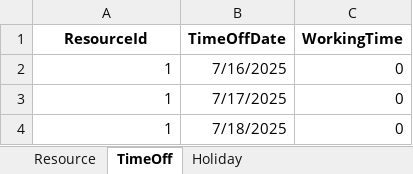
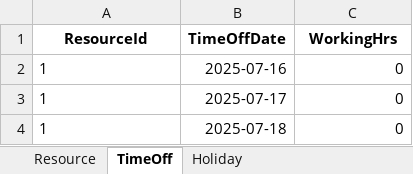
Before and after one commit to sachinsonipa/resource_scheduler, an Excel workbook: data/ResourceSheet.xlsx, sheet TimeOff, drawn as a sheet; values as stored, in another font and other column widths than the file's, no borders; the diff names each change by its address in the sheet, - before the commit and + after, or states it on an @@ line.

```diff
--- a/data/ResourceSheet.xlsx (sheet TimeOff)
+++ b/data/ResourceSheet.xlsx (sheet TimeOff)
-C1: WorkingTime
+C1: WorkingHrs
-A2:A4 alignment: right
+A2:A4 alignment: left
-B2 (TimeOffDate): 7/16/2025
+B2 (TimeOffDate): 2025-07-16
-B3 (TimeOffDate): 7/17/2025
+B3 (TimeOffDate): 2025-07-17
-B4 (TimeOffDate): 7/18/2025
+B4 (TimeOffDate): 2025-07-18
```
Also changed, not shown: sheet Resource, sheet Holiday, 4 other files.
